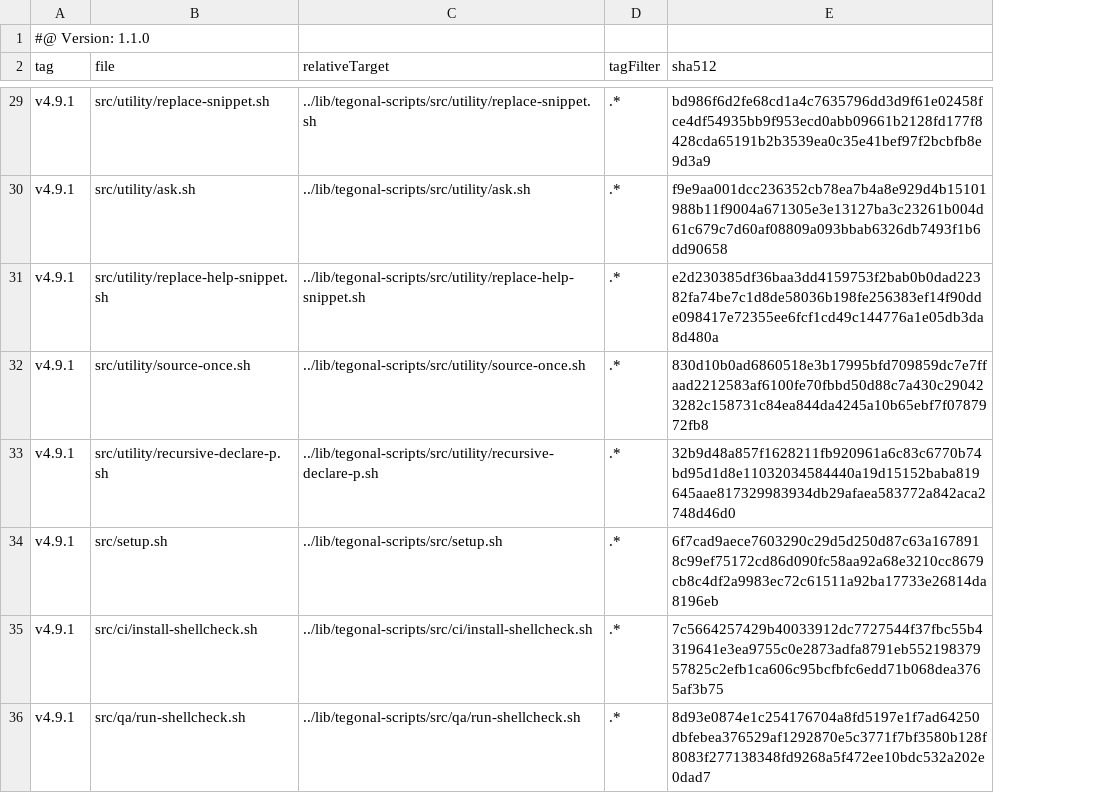
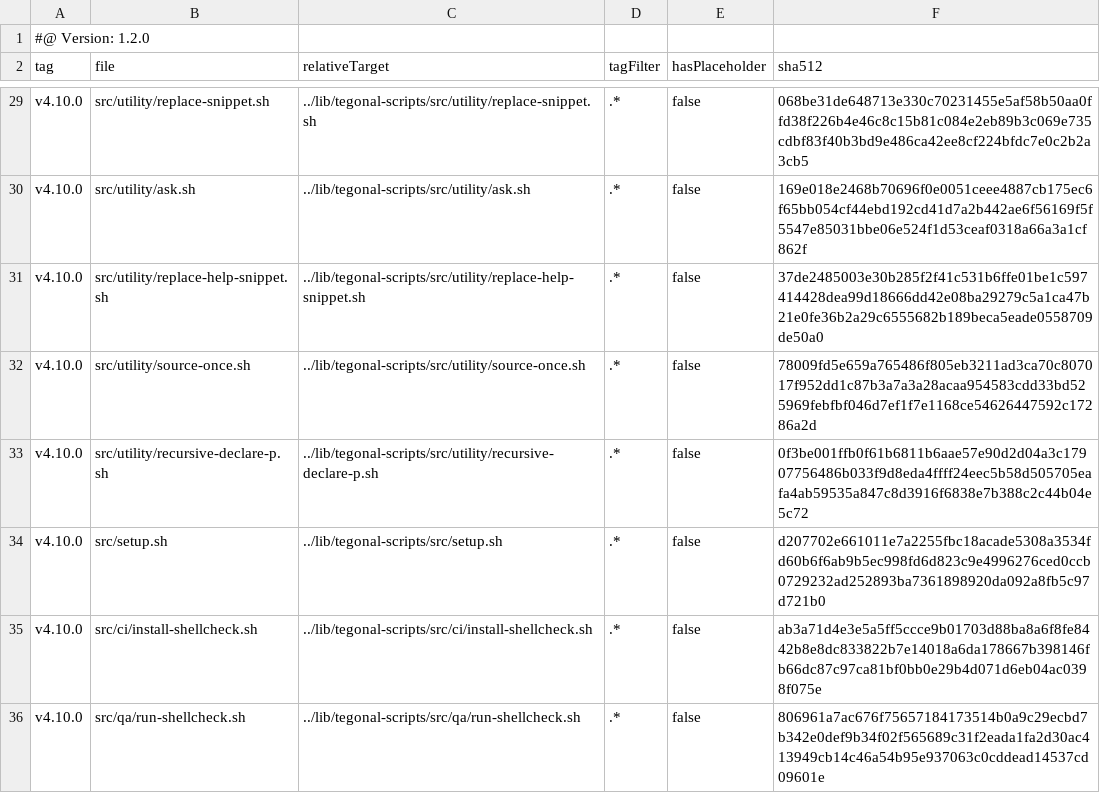
Before and after one commit to tegonal-bot-org/tegonal-bot, a TSV file: .gt/remotes/tegonal-scripts/pulled.tsv, drawn as a sheet; only a part is shown, gaps mark what is left out; addresses are those after the commit; the diff covers the shown part only; the diff names each change by its address in the sheet, - before the commit and + after, or states it on an @@ line.

Commit message:
update files of remote tegonal-scripts to version v4.10.0 via gt

```diff
--- a/.gt/remotes/tegonal-scripts/pulled.tsv
+++ b/.gt/remotes/tegonal-scripts/pulled.tsv
+column E (hasPlaceholder), rows 29-36: all false
-A1 (tag): #@ Version: 1.1.0
+A1 (tag): #@ Version: 1.2.0
-A29:A36 (tag): v4.9.1
+A29:A36 (tag): v4.10.0
-F29 (sha512): bd986f6d2fe68cd1a4c7635796dd3d9f61e02458fce4df54935bb9f953ecd0abb09661b2128fd177f8428cda65191b2b3539ea0c35e41bef97f2bcbfb8e9d3a9
+F29 (sha512): 068be31de648713e330c70231455e5af58b50aa0ffd38f226b4e46c8c15b81c084e2eb89b3c069e735cdbf83f40b3bd9e486ca42ee8cf224bfdc7e0c2b2a3cb5
-F30 (sha512): f9e9aa001dcc236352cb78ea7b4a8e929d4b15101988b11f9004a671305e3e13127ba3c23261b004d61c679c7d60af08809a093bbab6326db7493f1b6dd90658
+F30 (sha512): 169e018e2468b70696f0e0051ceee4887cb175ec6f65bb054cf44ebd192cd41d7a2b442ae6f56169f5f5547e85031bbe06e524f1d53ceaf0318a66a3a1cf862f
-F31 (sha512): e2d230385df36baa3dd4159753f2bab0b0dad22382fa74be7c1d8de58036b198fe256383ef14f90dde098417e72355ee6fcf1cd49c144776a1e05db3da8d480a
+F31 (sha512): 37de2485003e30b285f2f41c531b6ffe01be1c597414428dea99d18666dd42e08ba29279c5a1ca47b21e0fe36b2a29c6555682b189beca5eade0558709de50a0
-F32 (sha512): 830d10b0ad6860518e3b17995bfd709859dc7e7ffaad2212583af6100fe70fbbd50d88c7a430c290423282c158731c84ea844da4245a10b65ebf7f0787972fb8
+F32 (sha512): 78009fd5e659a765486f805eb3211ad3ca70c807017f952dd1c87b3a7a3a28acaa954583cdd33bd525969febfbf046d7ef1f7e1168ce54626447592c17286a2d
-F33 (sha512): 32b9d48a857f1628211fb920961a6c83c6770b74bd95d1d8e11032034584440a19d15152baba819645aae817329983934db29afaea583772a842aca2748d46d0
+F33 (sha512): 0f3be001ffb0f61b6811b6aae57e90d2d04a3c17907756486b033f9d8eda4ffff24eec5b58d505705eafa4ab59535a847c8d3916f6838e7b388c2c44b04e5c72
-F34 (sha512): 6f7cad9aece7603290c29d5d250d87c63a1678918c99ef75172cd86d090fc58aa92a68e3210cc8679cb8c4df2a9983ec72c61511a92ba17733e26814da8196eb
+F34 (sha512): d207702e661011e7a2255fbc18acade5308a3534fd60b6f6ab9b5ec998fd6d823c9e4996276ced0ccb0729232ad252893ba7361898920da092a8fb5c97d721b0
-F35 (sha512): 7c5664257429b40033912dc7727544f37fbc55b4319641e3ea9755c0e2873adfa8791eb55219837957825c2efb1ca606c95bcfbfc6edd71b068dea3765af3b75
+F35 (sha512): ab3a71d4e3e5a5ff5ccce9b01703d88ba8a6f8fe8442b8e8dc833822b7e14018a6da178667b398146fb66dc87c97ca81bf0bb0e29b4d071d6eb04ac0398f075e
-F36 (sha512): 8d93e0874e1c254176704a8fd5197e1f7ad64250dbfebea376529af1292870e5c3771f7bf3580b128f8083f277138348fd9268a5f472ee10bdc532a202e0dad7
+F36 (sha512): 806961a7ac676f75657184173514b0a9c29ecbd7b342e0def9b34f02f565689c31f2eada1fa2d30ac413949cb14c46a54b95e937063c0cddead14537cd09601e
```
Also changed, not shown: 52 edited cells elsewhere in this file, 34 other files.
